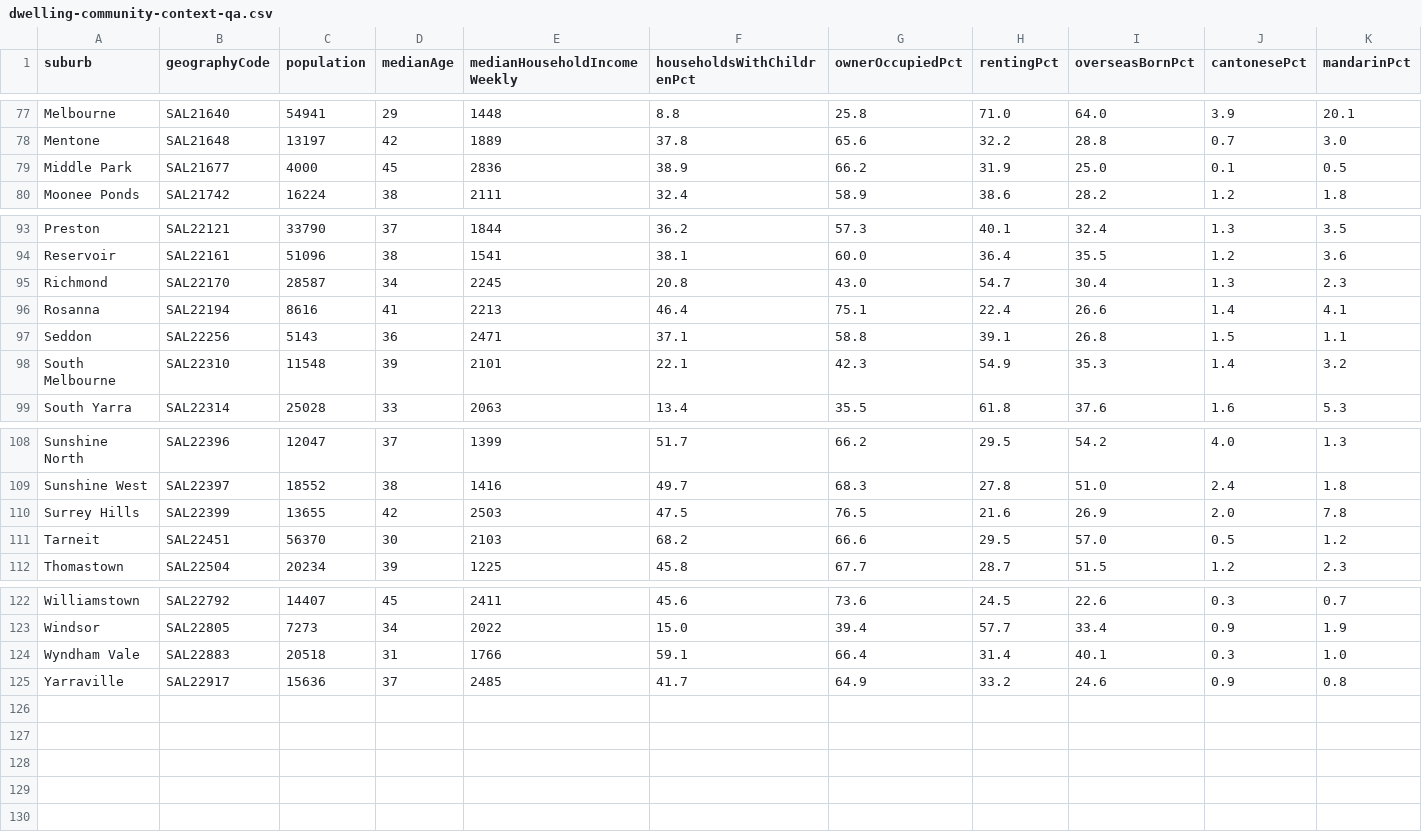
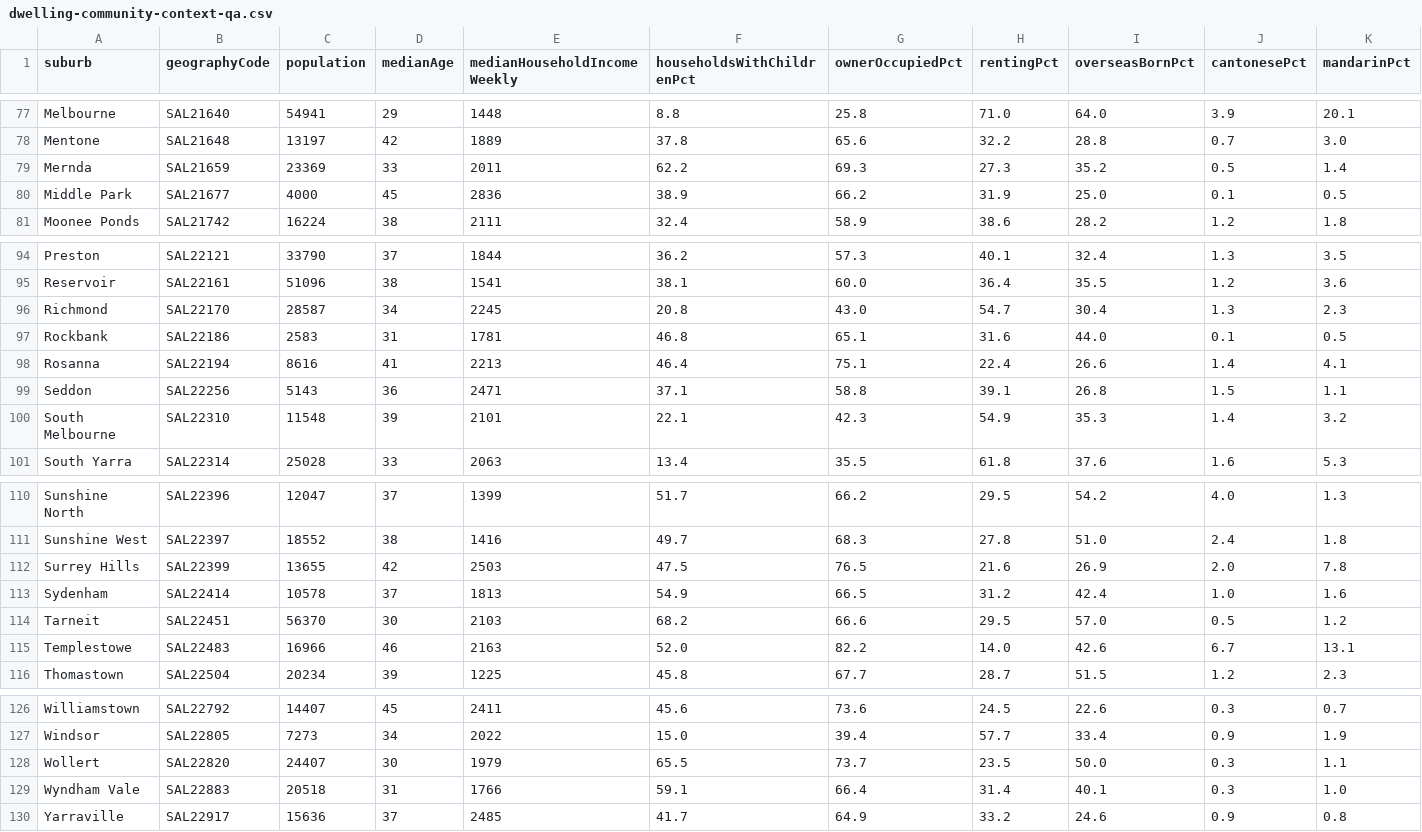
Before and after one commit to Simodalstix/vue-simostack, a CSV file: tools/dwelling-census/dwelling-community-context-qa.csv, drawn as a sheet; only a part is shown, gaps mark what is left out; rows hold the shown columns only; the diff names each change by its address in the sheet, - before the commit and + after, or states it on an @@ line.

```diff
--- a/tools/dwelling-census/dwelling-community-context-qa.csv
+++ b/tools/dwelling-census/dwelling-community-context-qa.csv
+row 79: Mernda | SAL21659 | 23369 | 33 | 2011 | 62.2 | 69.3 | 27.3 | 35.2 | 0.5 | 1.4
+row 97: Rockbank | SAL22186 | 2583 | 31 | 1781 | 46.8 | 65.1 | 31.6 | 44.0 | 0.1 | 0.5
+row 113: Sydenham | SAL22414 | 10578 | 37 | 1813 | 54.9 | 66.5 | 31.2 | 42.4 | 1.0 | 1.6
+row 115: Templestowe | SAL22483 | 16966 | 46 | 2163 | 52.0 | 82.2 | 14.0 | 42.6 | 6.7 | 13.1
+row 128: Wollert | SAL22820 | 24407 | 30 | 1979 | 65.5 | 73.7 | 23.5 | 50.0 | 0.3 | 1.1
```
Also changed, not shown: src/data/dwelling/greenspace/dwelling-greenspace-qa.csv, tools/dwelling-schools/dwelling-schools-qa.csv, 25 other files.
